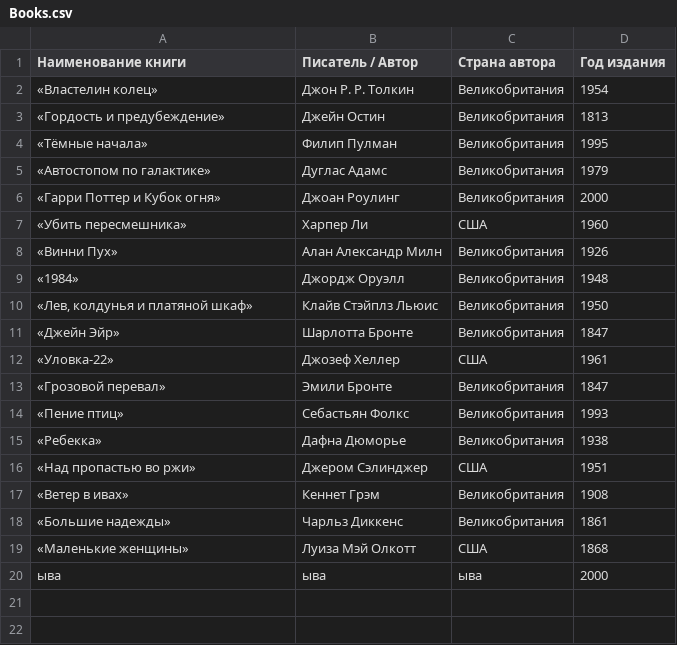
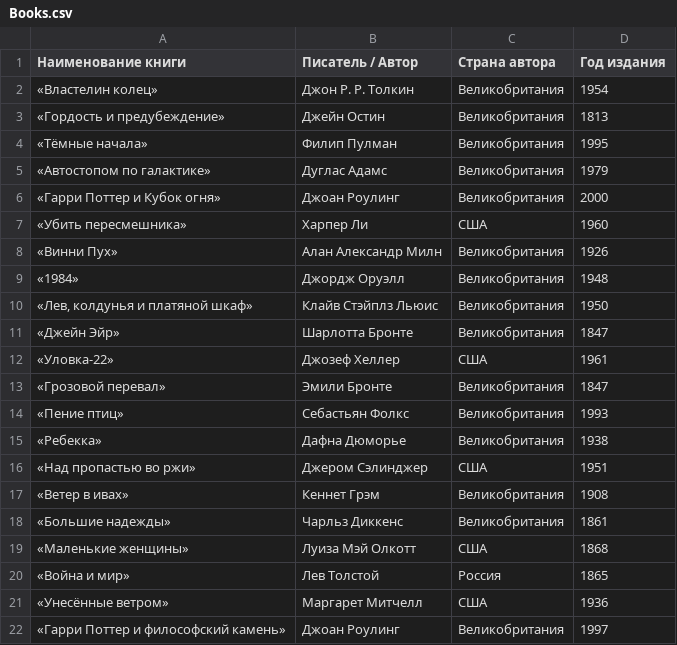
Before and after one commit to einpaaraugenblickederewigkeit/Lab6, a CSV file: Books.csv, drawn as a sheet.

```diff
--- a/Books.csv
+++ b/Books.csv
@@ -19,2 +19,4 @@
 «Маленькие женщины»,Луиза Мэй Олкотт,США,1868
-ыва,ыва,ыва,2000
+«Война и мир»,Лев Толстой,Россия,1865
+«Унесённые ветром»,Маргарет Митчелл,США,1936
+«Гарри Поттер и философский камень»,Джоан Роулинг,Великобритания,1997
```
Also changed, not shown: 5 other files.
